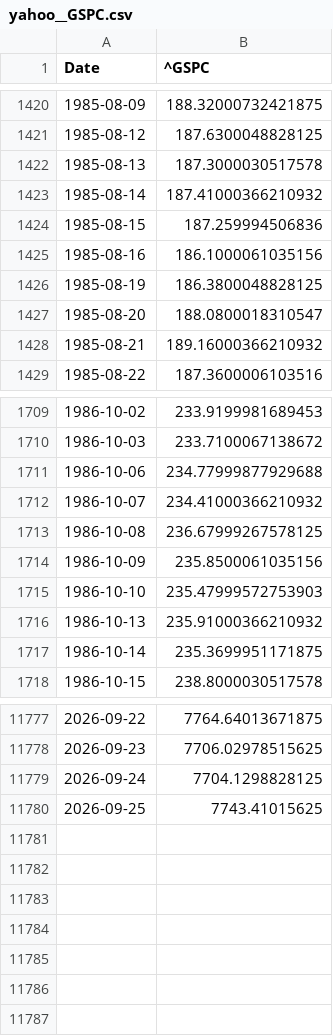
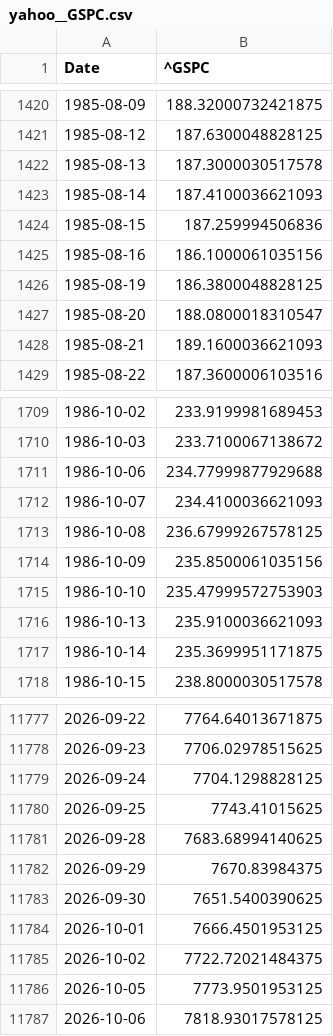
Before and after one commit to huangste/macro-regime-classifier, a CSV file: data/cache/yahoo__GSPC.csv, drawn as a sheet; only a part is shown, gaps mark what is left out; the diff covers the shown part only.

```diff
--- a/data/cache/yahoo__GSPC.csv
+++ b/data/cache/yahoo__GSPC.csv
@@ -1422,3 +1422,3 @@ Date,^GSPC
 1985-08-13,187.3000030517578
-1985-08-14,187.41000366210932
+1985-08-14,187.4100036621093
 1985-08-15,187.259994506836
@@ -1427,3 +1427,3 @@ Date,^GSPC
 1985-08-20,188.0800018310547
-1985-08-21,189.16000366210932
+1985-08-21,189.1600036621093
 1985-08-22,187.3600006103516
@@ -1711,3 +1711,3 @@ Date,^GSPC
 1986-10-06,234.77999877929688
-1986-10-07,234.41000366210932
+1986-10-07,234.4100036621093
 1986-10-08,236.67999267578125
@@ -1715,3 +1715,3 @@ Date,^GSPC
 1986-10-10,235.47999572753903
-1986-10-13,235.91000366210932
+1986-10-13,235.9100036621093
 1986-10-14,235.3699951171875
@@ -11780 +11780,8 @@ Date,^GSPC
 2026-09-25,7743.41015625
+2026-09-28,7683.68994140625
+2026-09-29,7670.83984375
+2026-09-30,7651.5400390625
+2026-10-01,7666.4501953125
+2026-10-02,7722.72021484375
+2026-10-05,7773.9501953125
+2026-10-06,7818.93017578125
```
Also changed, not shown: 20 edited cells elsewhere in this file, data/cache/fred__DEXJPUS.csv, data/cache/fred__VIXCLS.csv, 13 other files.
